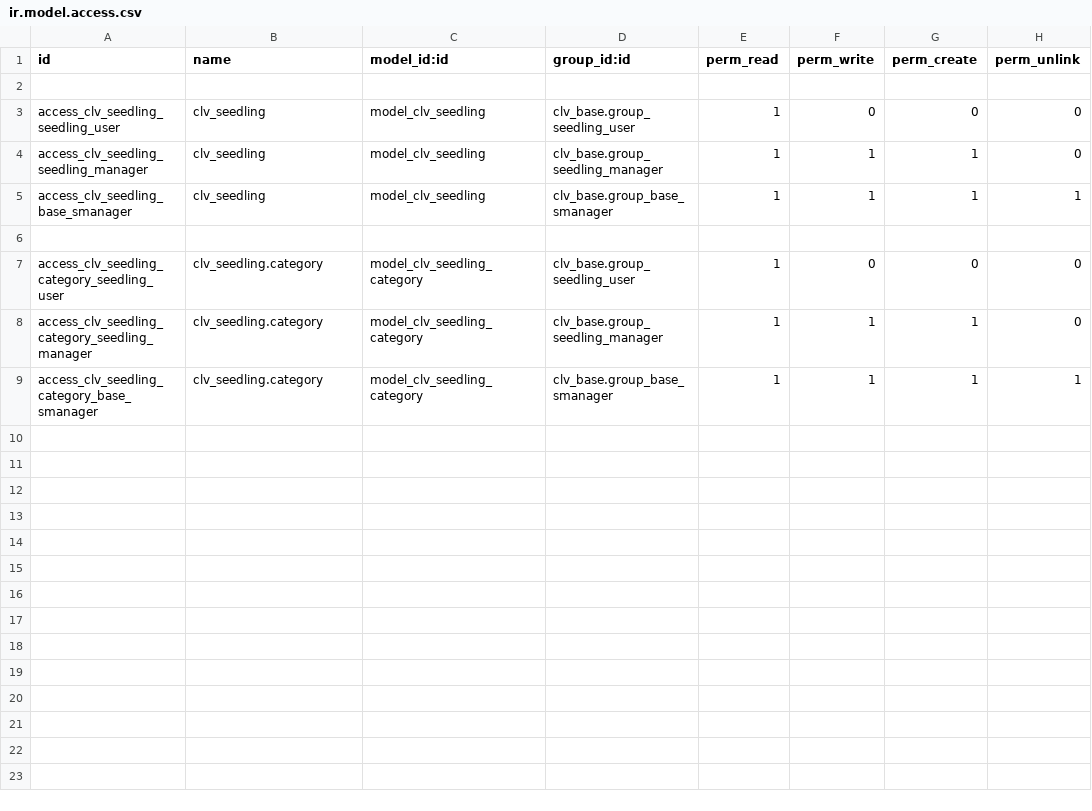
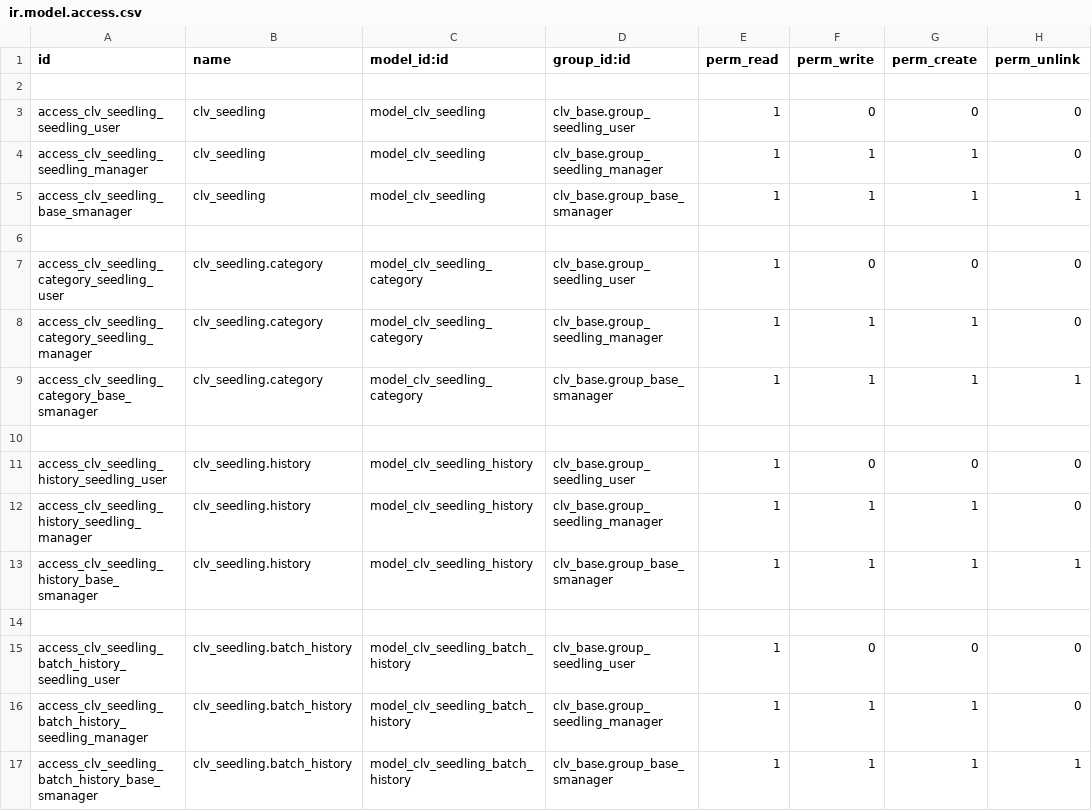
Before and after one commit to CLVsol/odoo_addons, a CSV file: clv_seedling/security/ir.model.access.csv, drawn as a sheet; the diff names each change by its address in the sheet, - before the commit and + after, or states it on an @@ line.

```diff
--- a/clv_seedling/security/ir.model.access.csv
+++ b/clv_seedling/security/ir.model.access.csv
+row 10: (empty)
+row 11: access_clv_seedling_history_seedling_user | clv_seedling.history | model_clv_seedling_history | clv_base.group_seedling_user | 1 | 0 | 0 | 0
+row 12: access_clv_seedling_history_seedling_manager | clv_seedling.history | model_clv_seedling_history | clv_base.group_seedling_manager | 1 | 1 | 1 | 0
+row 13: access_clv_seedling_history_base_smanager | clv_seedling.history | model_clv_seedling_history | clv_base.group_base_smanager | 1 | 1 | 1 | 1
+row 14: (empty)
+row 15: access_clv_seedling_batch_history_seedling_user | clv_seedling.batch_history | model_clv_seedling_batch_history | clv_base.group_seedling_user | 1 | 0 | 0 | 0
+row 16: access_clv_seedling_batch_history_seedling_manager | clv_seedling.batch_history | model_clv_seedling_batch_history | clv_base.group_seedling_manager | 1 | 1 | 1 | 0
+row 17: access_clv_seedling_batch_history_base_smanager | clv_seedling.batch_history | model_clv_seedling_batch_history | clv_base.group_base_smanager | 1 | 1 | 1 | 1
```
Also changed, not shown: clv_batch/security/ir.model.access.csv, clv_tray/security/ir.model.access.csv, 21 other files.
